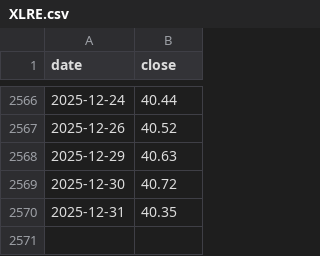
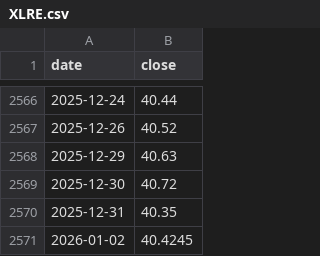
Before and after one commit to sivamsapingali/Codex_Macro-Monitor, a CSV file: data/market/XLRE.csv, drawn as a sheet; only a part is shown, gaps mark what is left out.

```diff
--- a/data/market/XLRE.csv
+++ b/data/market/XLRE.csv
@@ -2570 +2570,2 @@ date,close
 2025-12-31,40.35
+2026-01-02,40.4245
```
Also changed, not shown: data/market/XLB.csv, data/market/XLC.csv, 29 other files.
